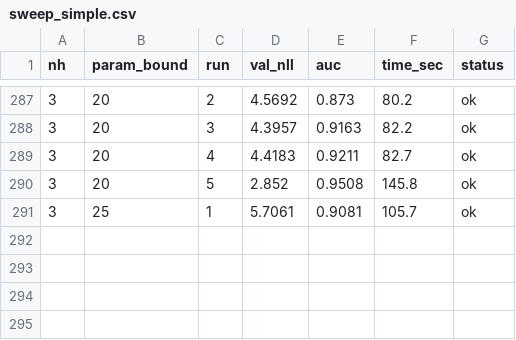
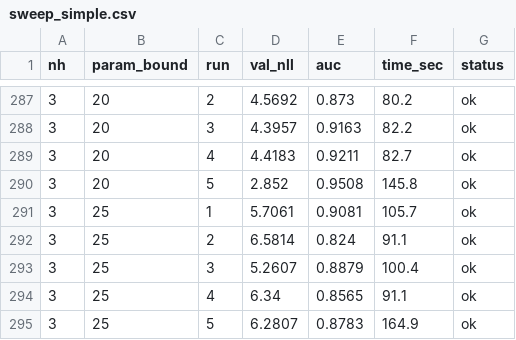
Before and after one commit to MicheleScattola/DeepLearning, a CSV file: rtbm_workspace/sweep_simple.csv, drawn as a sheet; only a part is shown, gaps mark what is left out.

```diff
--- a/rtbm_workspace/sweep_simple.csv
+++ b/rtbm_workspace/sweep_simple.csv
@@ -291 +291,5 @@ nh,param_bound,run,val_nll,auc,time_sec,status
 3,25,1,5.7061,0.9081,105.7,ok
+3,25,2,6.5814,0.824,91.1,ok
+3,25,3,5.2607,0.8879,100.4,ok
+3,25,4,6.34,0.8565,91.1,ok
+3,25,5,6.2807,0.8783,164.9,ok
```
Also changed, not shown: 10 other files.
